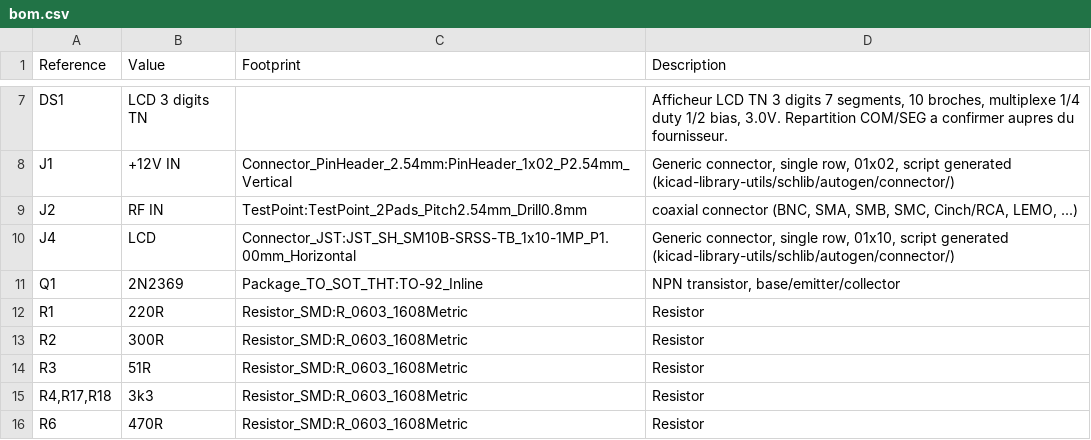
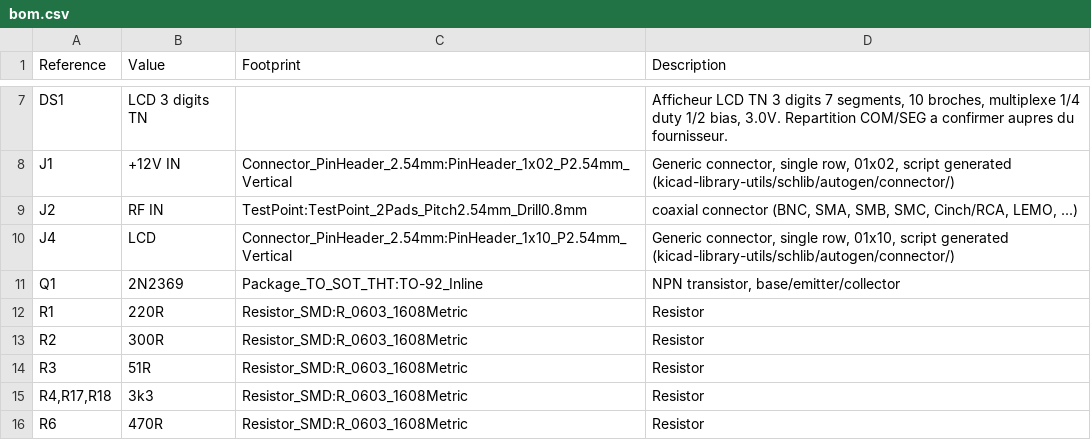
Before and after one commit to joseluu/ic202-frequency-meter, a CSV file: kicad/bom.csv, drawn as a sheet; only a part is shown, gaps mark what is left out.

```diff
--- a/kicad/bom.csv
+++ b/kicad/bom.csv
@@ -9,3 +9,3 @@
 "J2","RF IN","TestPoint:TestPoint_2Pads_Pitch2.54mm_Drill0.8mm","coaxial connector (BNC, SMA, SMB, SMC, Cinch/RCA, LEMO, ...)"
-"J4","LCD","Connector_JST:JST_SH_SM10B-SRSS-TB_1x10-1MP_P1.00mm_Horizontal","Generic connector, single row, 01x10, script generated (kicad-library-utils/schlib/autogen/connector/)"
+"J4","LCD","Connector_PinHeader_2.54mm:PinHeader_1x10_P2.54mm_Vertical","Generic connector, single row, 01x10, script generated (kicad-library-utils/schlib/autogen/connector/)"
 "Q1","2N2369","Package_TO_SOT_THT:TO-92_Inline","NPN transistor, base/emitter/collector"
```
Also changed, not shown: 4 other files.
